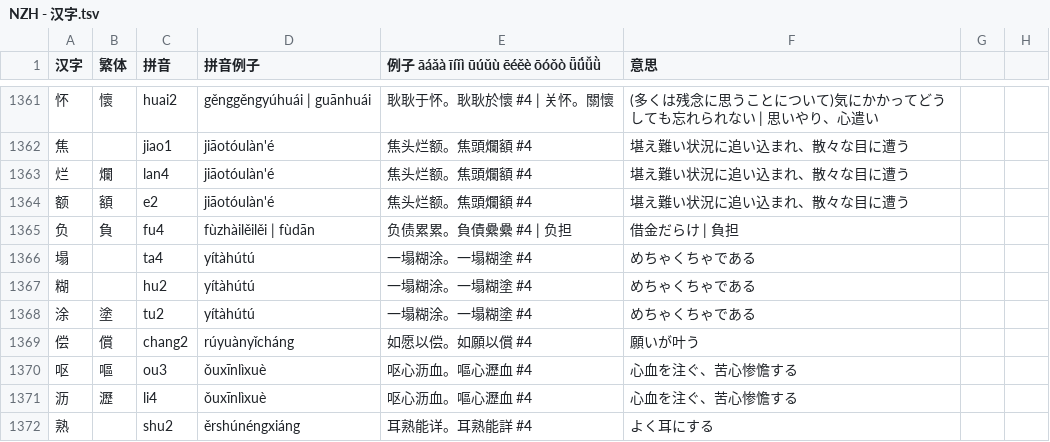
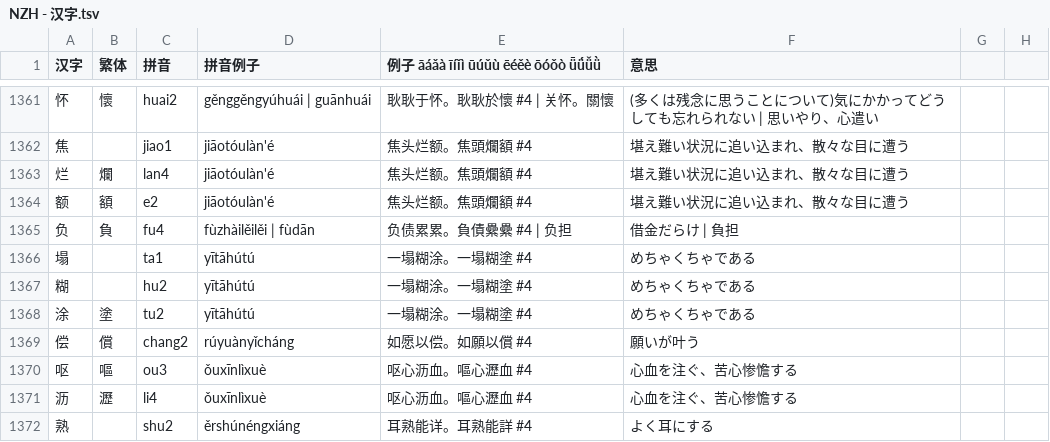
Before and after one commit to jdwebdev/NZH, a TSV file: tsv/NZH - 汉字.tsv, drawn as a sheet; only a part is shown, gaps mark what is left out.

```diff
--- a/tsv/NZH - 汉字.tsv
+++ b/tsv/NZH - 汉字.tsv
@@ -1365,5 +1365,5 @@
 负	負	fu4	fùzhàilěilěi | fùdān	负债累累。負債纍纍 #4 | 负担	借金だらけ | 負担		
-塌		ta4	yítàhútú	一塌糊涂。一塌糊塗 #4	めちゃくちゃである		
-糊		hu2	yítàhútú	一塌糊涂。一塌糊塗 #4	めちゃくちゃである		
-涂	塗	tu2	yítàhútú	一塌糊涂。一塌糊塗 #4	めちゃくちゃである		
+塌		ta1	yītāhútú	一塌糊涂。一塌糊塗 #4	めちゃくちゃである		
+糊		hu2	yītāhútú	一塌糊涂。一塌糊塗 #4	めちゃくちゃである		
+涂	塗	tu2	yītāhútú	一塌糊涂。一塌糊塗 #4	めちゃくちゃである		
 偿	償	chang2	rúyuànyǐcháng	如愿以偿。如願以償 #4	願いが叶う		
```
Also changed, not shown: tsv/NZH - 本気で学ぶ中国語.tsv.
